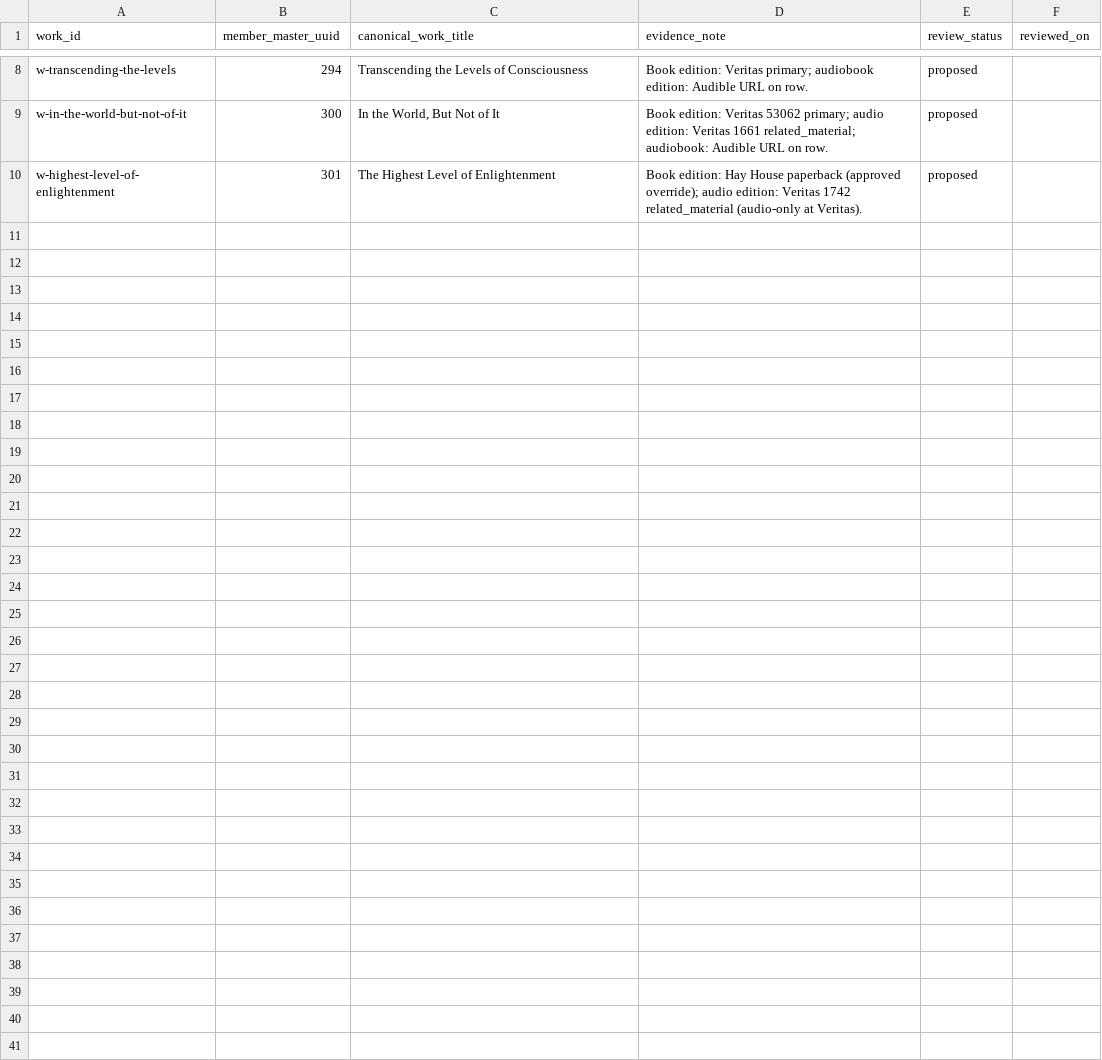
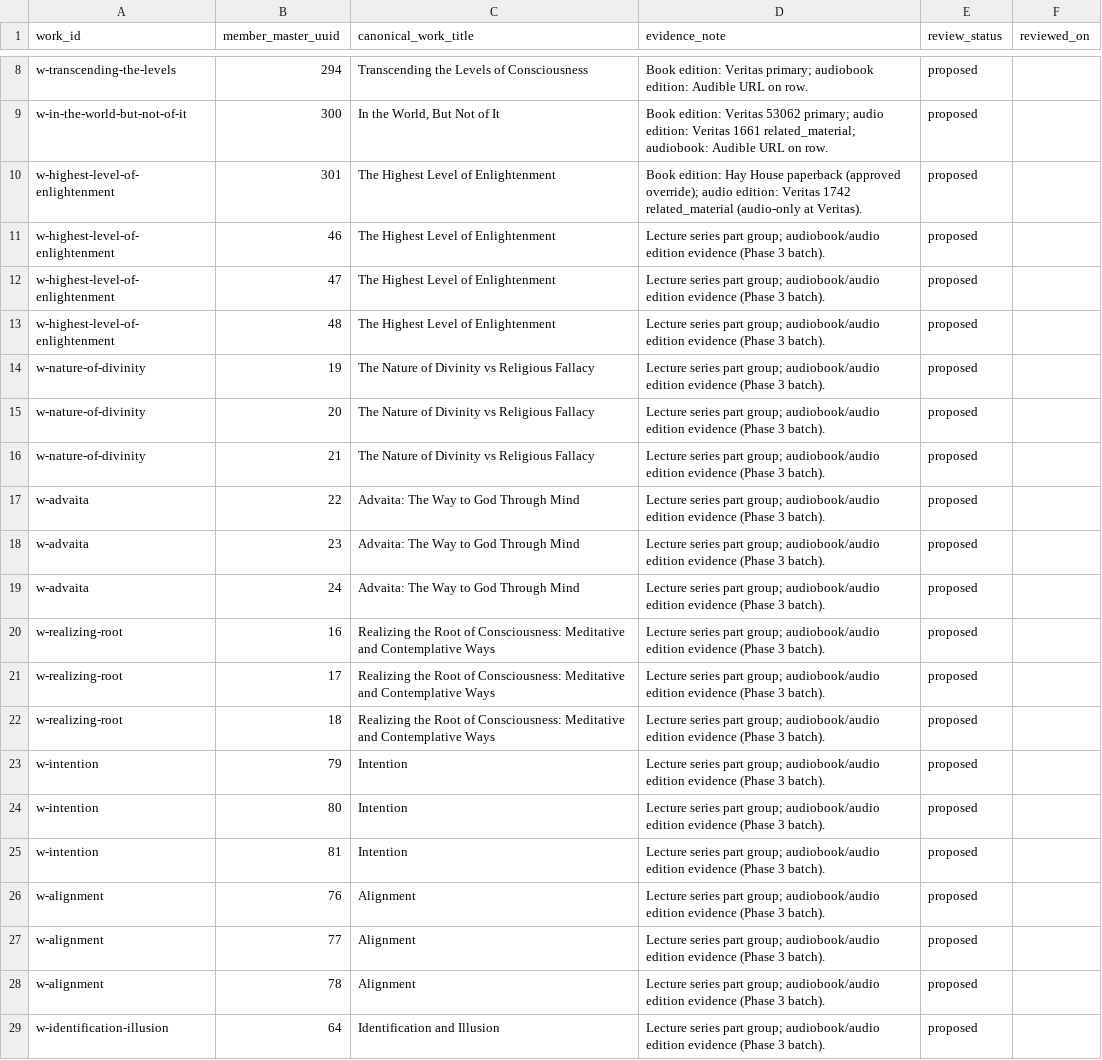
Before and after one commit to 56eli/docsheet, a CSV file: data/work_families.csv, drawn as a sheet; only a part is shown, gaps mark what is left out; the diff covers the shown part only; the diff names each change by its address in the sheet, - before the commit and + after, or states it on an @@ line.

Commit message:
Edition model Phase 3: inventory-wide candidate draft (proposed status)
- Candidate review_status gained 'proposed' draft state (shape-validated,
  never promotable until flipped to reviewed_candidate with a date; registry
  rejects promotions of unreviewed candidates).
- 12 new work families (34 members, per-part works): highest-level,
  nature-of-divinity, advaita, realizing-root, intention, alignment,
  identification-illusion, emotions-sensations, god-vs-science,
  tlc-perception (VERIFY), compassion, live-prayer.
- 12 new proposed edition candidates: Audible audiobooks for 301/19/22/13/
  79/76/64/61/127/106/267 + Hay House live-prayer audio (121).
- Exclusions documented (Spanish editions, compilations, Highlights,
  merchandise, unmatched new works, same-carrier HH links = source-override
  lane) in TEMP_RESPONSE 11i; proposal status updated. 82 tests, coverage
  92% (module 89%).

Co-authored-by: arena-agent <297053741+arena-agent@users.noreply.github.com>

```diff
--- a/data/work_families.csv
+++ b/data/work_families.csv
+row 11: w-highest-level-of-enlightenment | 46 | The Highest Level of Enlightenment | Lecture series part group; audiobook/audio edition evidence (Phase 3 batch). | proposed
+row 12: w-highest-level-of-enlightenment | 47 | The Highest Level of Enlightenment | Lecture series part group; audiobook/audio edition evidence (Phase 3 batch). | proposed
+row 13: w-highest-level-of-enlightenment | 48 | The Highest Level of Enlightenment | Lecture series part group; audiobook/audio edition evidence (Phase 3 batch). | proposed
+row 14: w-nature-of-divinity | 19 | The Nature of Divinity vs Religious Fallacy | Lecture series part group; audiobook/audio edition evidence (Phase 3 batch). | proposed
+row 15: w-nature-of-divinity | 20 | The Nature of Divinity vs Religious Fallacy | Lecture series part group; audiobook/audio edition evidence (Phase 3 batch). | proposed
+row 16: w-nature-of-divinity | 21 | The Nature of Divinity vs Religious Fallacy | Lecture series part group; audiobook/audio edition evidence (Phase 3 batch). | proposed
+row 17: w-advaita | 22 | Advaita: The Way to God Through Mind | Lecture series part group; audiobook/audio edition evidence (Phase 3 batch). | proposed
+row 18: w-advaita | 23 | Advaita: The Way to God Through Mind | Lecture series part group; audiobook/audio edition evidence (Phase 3 batch). | proposed
+row 19: w-advaita | 24 | Advaita: The Way to God Through Mind | Lecture series part group; audiobook/audio edition evidence (Phase 3 batch). | proposed
+row 20: w-realizing-root | 16 | Realizing the Root of Consciousness: Meditative and Contemplative Ways | Lecture series part group; audiobook/audio edition evidence (Phase 3 batch). | proposed
+row 21: w-realizing-root | 17 | Realizing the Root of Consciousness: Meditative and Contemplative Ways | Lecture series part group; audiobook/audio edition evidence (Phase 3 batch). | proposed
+row 22: w-realizing-root | 18 | Realizing the Root of Consciousness: Meditative and Contemplative Ways | Lecture series part group; audiobook/audio edition evidence (Phase 3 batch). | proposed
+row 23: w-intention | 79 | Intention | Lecture series part group; audiobook/audio edition evidence (Phase 3 batch). | proposed
+row 24: w-intention | 80 | Intention | Lecture series part group; audiobook/audio edition evidence (Phase 3 batch). | proposed
+row 25: w-intention | 81 | Intention | Lecture series part group; audiobook/audio edition evidence (Phase 3 batch). | proposed
+row 26: w-alignment | 76 | Alignment | Lecture series part group; audiobook/audio edition evidence (Phase 3 batch). | proposed
+row 27: w-alignment | 77 | Alignment | Lecture series part group; audiobook/audio edition evidence (Phase 3 batch). | proposed
+row 28: w-alignment | 78 | Alignment | Lecture series part group; audiobook/audio edition evidence (Phase 3 batch). | proposed
+row 29: w-identification-illusion | 64 | Identification and Illusion | Lecture series part group; audiobook/audio edition evidence (Phase 3 batch). | proposed
```
Also changed, not shown: 15 added rows elsewhere in this file, 5 other files.
